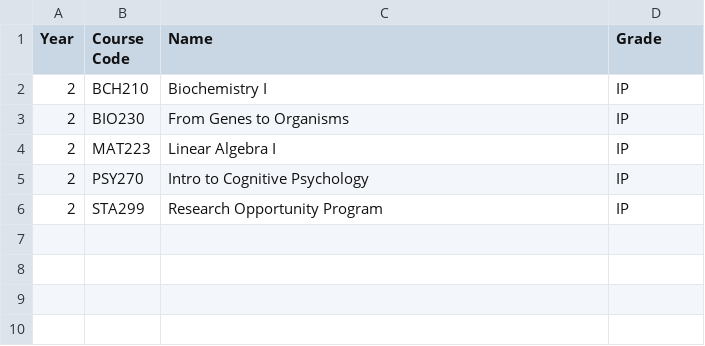
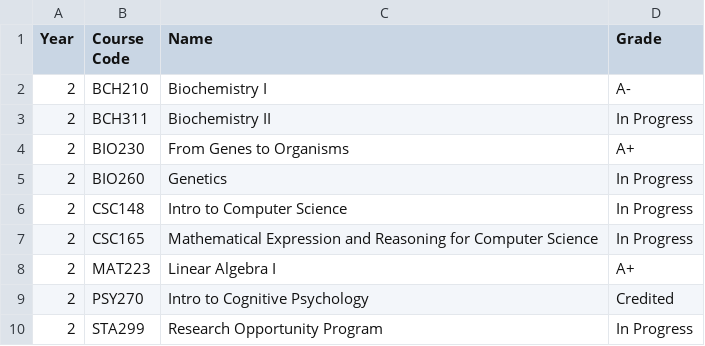
Before and after one commit to stan-hua/stan-hua.github.io, a CSV file: static/files/second_year.csv, drawn as a sheet.

```diff
--- a/static/files/second_year.csv
+++ b/static/files/second_year.csv
@@ -1,6 +1,10 @@
 Year,Course Code,Name,Grade
-2,BCH210,Biochemistry I,IP
-2,BIO230,From Genes to Organisms,IP
-2,MAT223,Linear Algebra I,IP
-2,PSY270,Intro to Cognitive Psychology,IP
-2,STA299,Research Opportunity Program,IP
+2,BCH210,Biochemistry I,A-
+2,BCH311,Biochemistry II,In Progress
+2,BIO230,From Genes to Organisms,A+
+2,BIO260,Genetics,In Progress
+2,CSC148,Intro to Computer Science,In Progress
+2,CSC165,Mathematical Expression and Reasoning for Computer Science,In Progress
+2,MAT223,Linear Algebra I,A+
+2,PSY270,Intro to Cognitive Psychology,Credited
+2,STA299,Research Opportunity Program,In Progress
```
Also changed, not shown: 39 other files.
